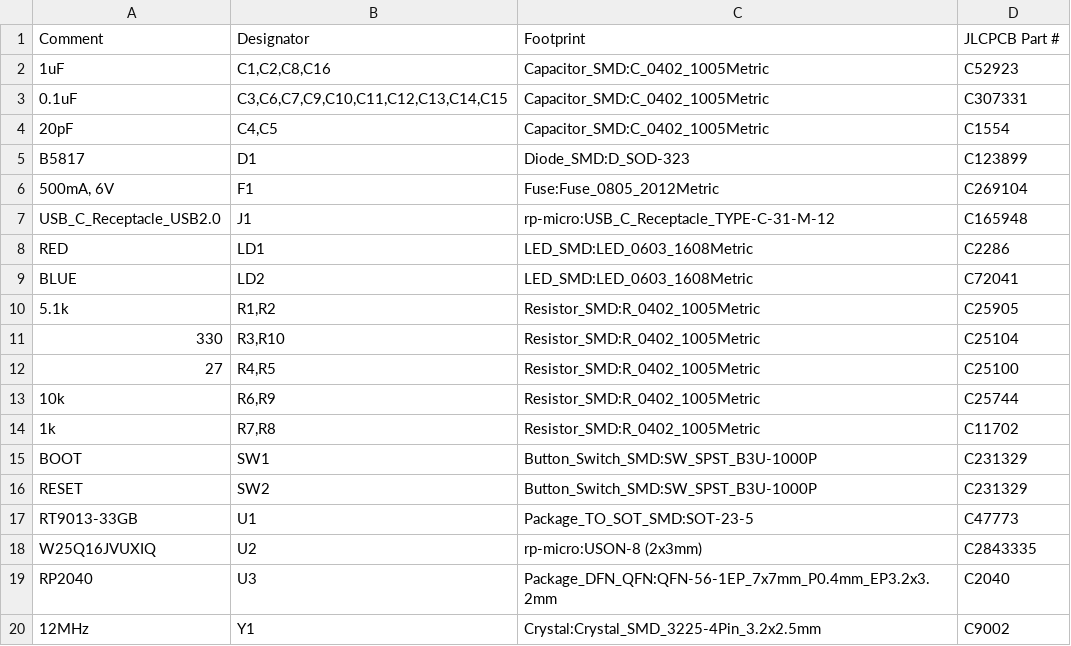
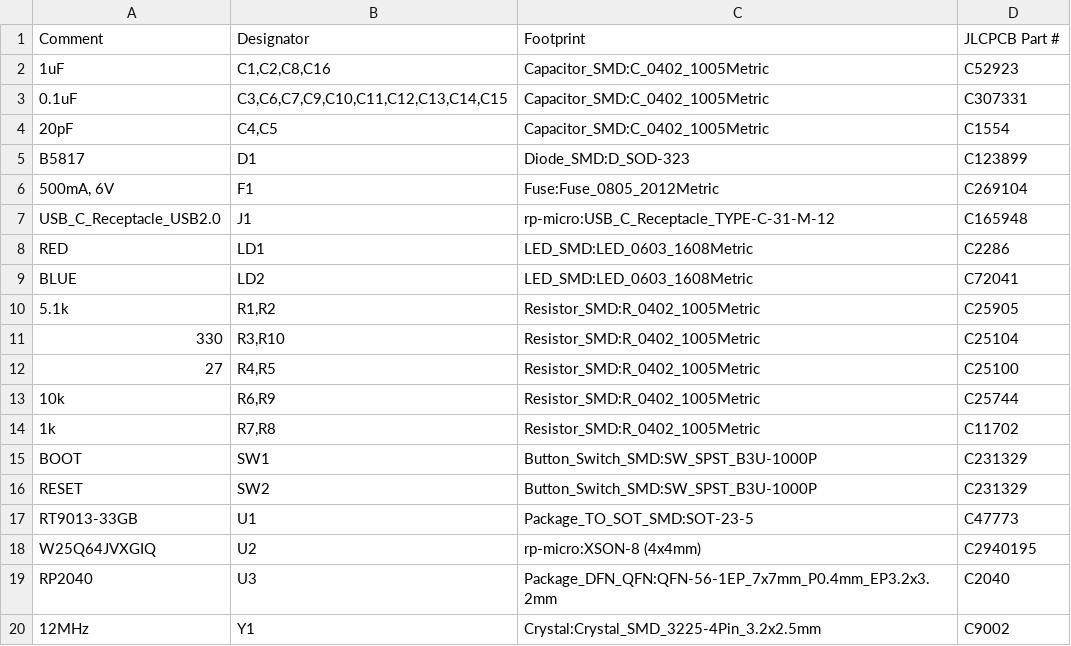
Before and after one commit to siderakb/rp-micro, a CSV file: PCBA/rp-micro_bom.csv, drawn as a sheet.

```diff
--- a/PCBA/rp-micro_bom.csv
+++ b/PCBA/rp-micro_bom.csv
@@ -17,3 +17,3 @@ Comment,Designator,Footprint,JLCPCB Part #
 "RT9013-33GB","U1","Package_TO_SOT_SMD:SOT-23-5","C47773"
-"W25Q16JVUXIQ","U2","rp-micro:USON-8 (2x3mm)","C2843335"
+"W25Q64JVXGIQ","U2","rp-micro:XSON-8 (4x4mm)","C2940195"
 "RP2040","U3","Package_DFN_QFN:QFN-56-1EP_7x7mm_P0.4mm_EP3.2x3.2mm","C2040"
```
Also changed, not shown: PCBA/rp-micro_cpl.csv.
